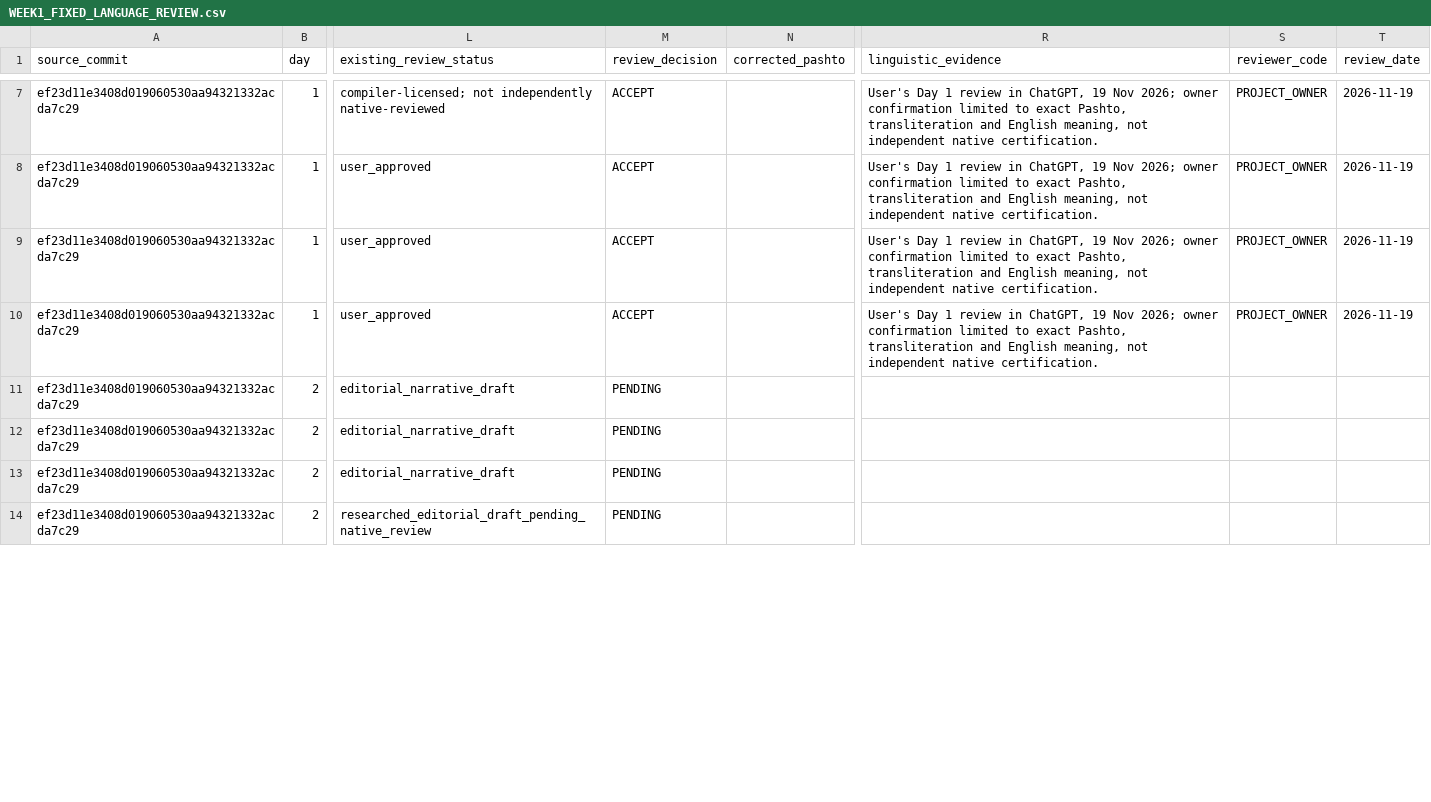
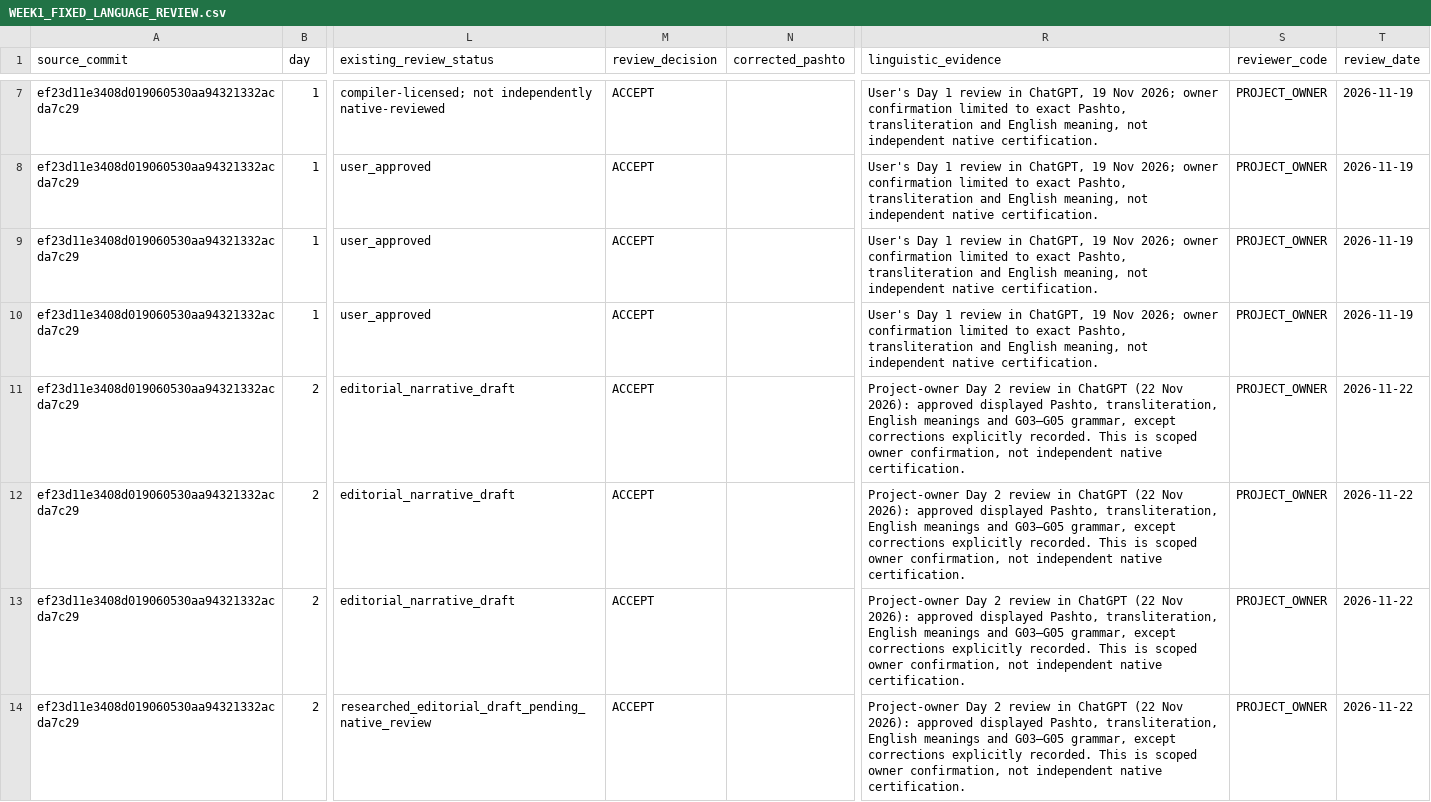
Before and after one commit to Anton0095/pashto-quest, a CSV file: docs/language-review/WEEK1_FIXED_LANGUAGE_REVIEW.csv, drawn as a sheet; only a part is shown, gaps mark what is left out; the diff covers the shown part only; the diff names each change by its address in the sheet, - before the commit and + after, or states it on an @@ line.

Commit message:
docs(language): log project-owner Day 2 review and pronunciation aid corrections

```diff
--- a/docs/language-review/WEEK1_FIXED_LANGUAGE_REVIEW.csv
+++ b/docs/language-review/WEEK1_FIXED_LANGUAGE_REVIEW.csv
-M11:M14 (review_decision): PENDING
+M11:M14 (review_decision): ACCEPT
-R11:R14 (linguistic_evidence): (empty)
+R11:R14 (linguistic_evidence): Project-owner Day 2 review in ChatGPT (22 Nov 2026): approved displayed Pashto, transliteration, English meanings and G03–G05 grammar, except corrections explicitly recorded. This is scoped owner confirmation, not independent native certification.
-S11:S14 (reviewer_code): (empty)
+S11:S14 (reviewer_code): PROJECT_OWNER
-T11:T14 (review_date): (empty)
+T11:T14 (review_date): 2026-11-22
```
Also changed, not shown: 12 edited cells elsewhere in this file.
